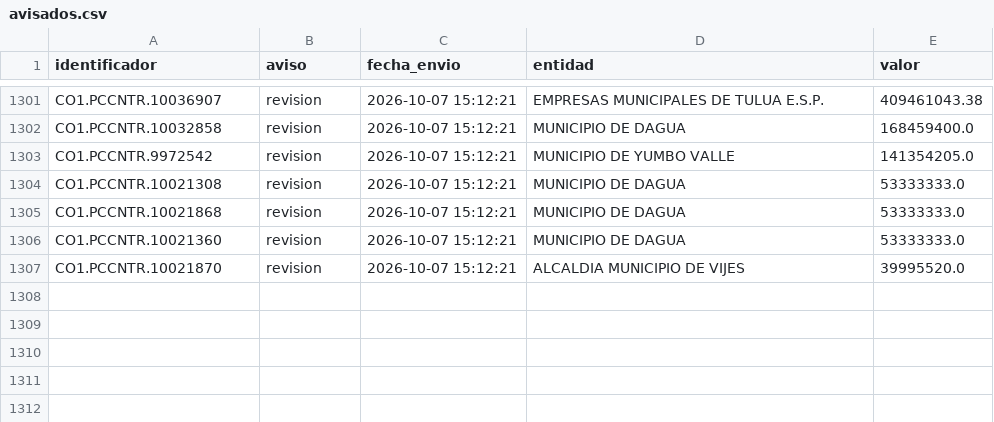
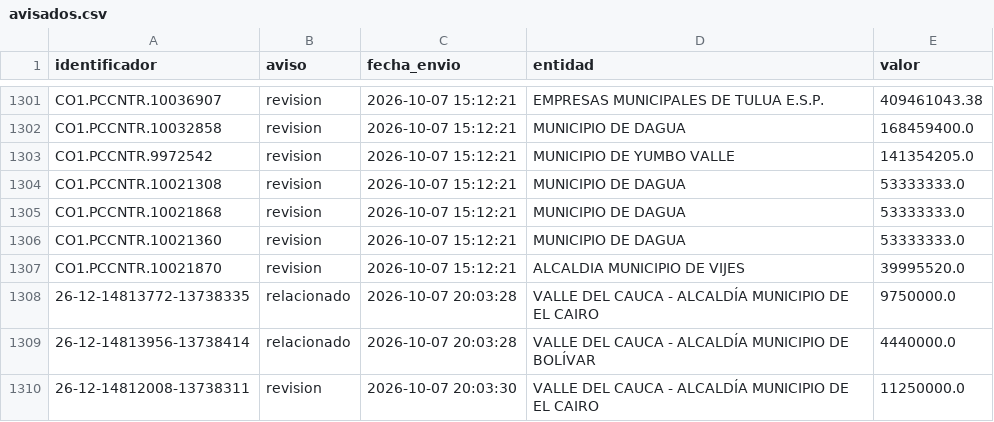
Before and after one commit to jlzmontenegro/contratacion-urgencia-manifiesta-valle, a CSV file: datos/avisados.csv, drawn as a sheet; only a part is shown, gaps mark what is left out; the diff names each change by its address in the sheet, - before the commit and + after, or states it on an @@ line.

```diff
--- a/datos/avisados.csv
+++ b/datos/avisados.csv
+row 1308: 26-12-14813772-13738335 | relacionado | 2026-10-07 20:03:28 | VALLE DEL CAUCA - ALCALDÍA MUNICIPIO DE EL CAIRO | 9750000.0
+row 1309: 26-12-14813956-13738414 | relacionado | 2026-10-07 20:03:28 | VALLE DEL CAUCA - ALCALDÍA MUNICIPIO DE BOLÍVAR | 4440000.0
+row 1310: 26-12-14812008-13738311 | revision | 2026-10-07 20:03:30 | VALLE DEL CAUCA - ALCALDÍA MUNICIPIO DE EL CAIRO | 11250000.0
```
Also changed, not shown: 19 other files.
